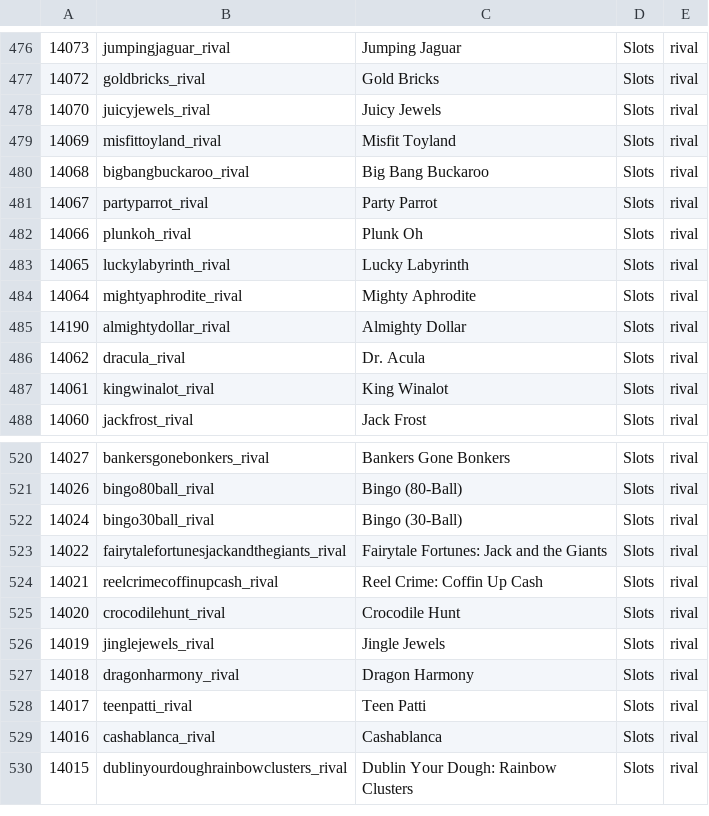
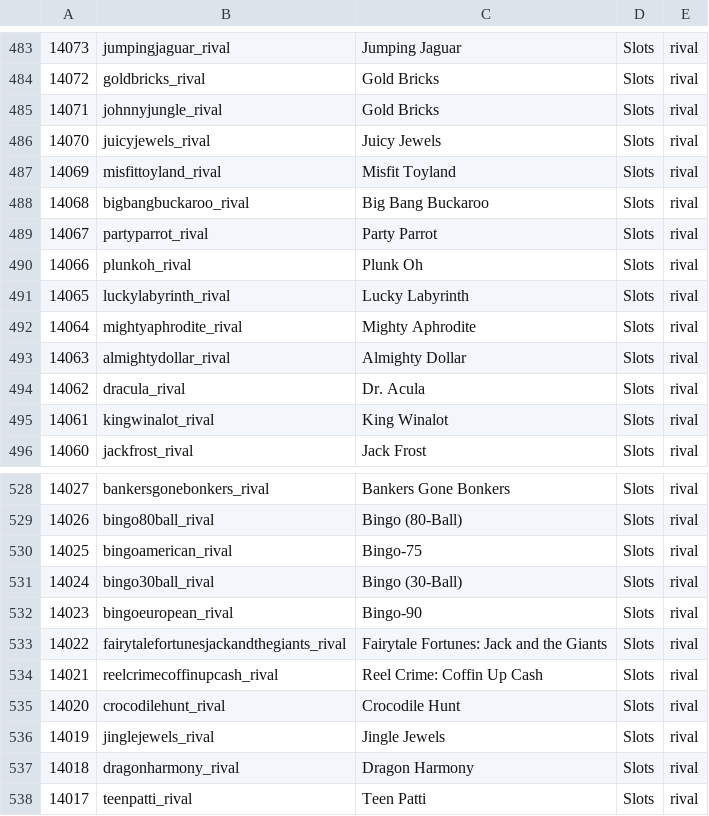
Before and after one commit to tecnodata2015/slots, a CSV file: platipus.csv, drawn as a sheet; only a part is shown, gaps mark what is left out; the shorter side is filled out with more unchanged rows; the diff covers the shown part only.

Commit message:
actualizacion nuevos slots rival de platius

```diff
--- a/platipus.csv
+++ b/platipus.csv
@@ -477,2 +484,3 @@
 14072,goldbricks_rival,Gold Bricks,Slots,rival
+14071,johnnyjungle_rival,Gold Bricks,Slots,rival
 14070,juicyjewels_rival,Juicy Jewels,Slots,rival
@@ -484,3 +492,3 @@
 14064,mightyaphrodite_rival,Mighty Aphrodite,Slots,rival
-14190,almightydollar_rival,Almighty Dollar,Slots,rival
+14063,almightydollar_rival,Almighty Dollar,Slots,rival
 14062,dracula_rival,Dr. Acula,Slots,rival
@@ -521,3 +529,5 @@
 14026,bingo80ball_rival,Bingo (80-Ball),Slots,rival
+14025,bingoamerican_rival,Bingo-75,Slots,rival
 14024,bingo30ball_rival,Bingo (30-Ball),Slots,rival
+14023,bingoeuropean_rival,Bingo-90,Slots,rival
 14022,fairytalefortunesjackandthegiants_rival,Fairytale Fortunes: Jack and the Giants,Slots,rival
```
Also changed, not shown: 16 added rows and 2 edited cells elsewhere in this file, 15 other files.
